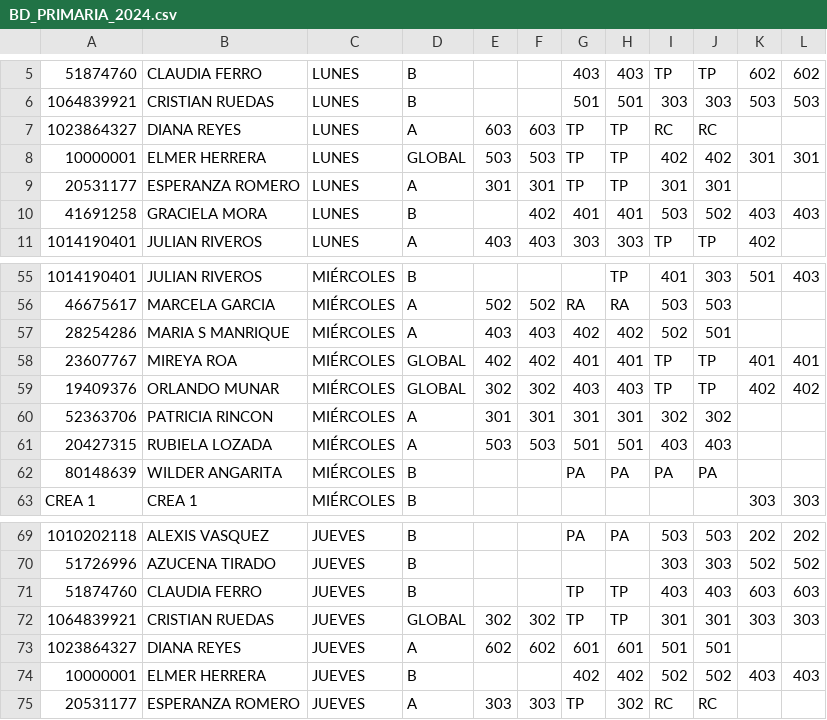
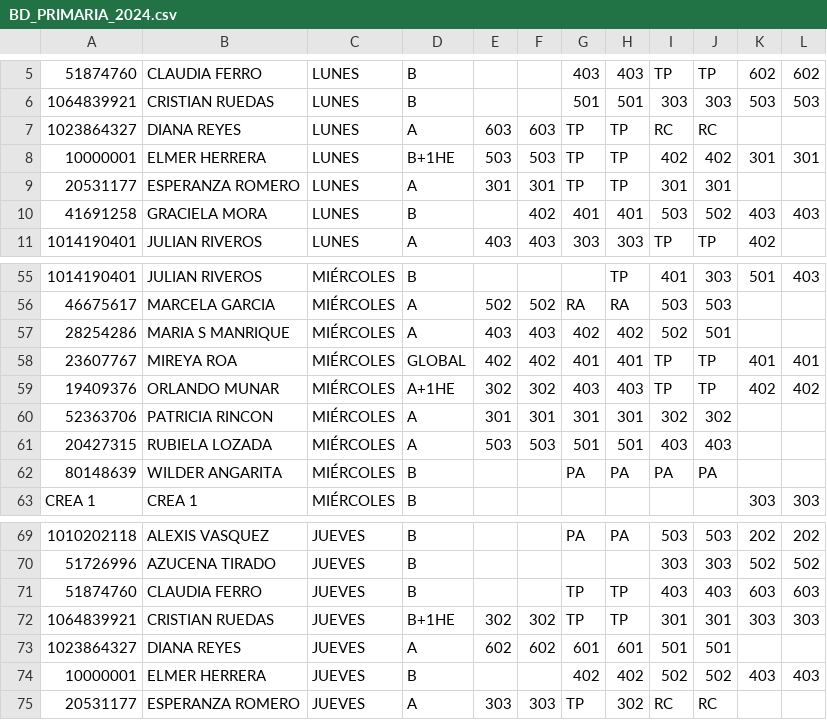
Before and after one commit to alexmagno6m/render, a CSV file: BD_PRIMARIA_2024.csv, drawn as a sheet; only a part is shown, gaps mark what is left out; the diff names each change by its address in the sheet, - before the commit and + after, or states it on an @@ line.

Commit message:
Update BD_PRIMARIA_2024.csv
ADDING HE

```diff
--- a/BD_PRIMARIA_2024.csv
+++ b/BD_PRIMARIA_2024.csv
-D8: GLOBAL
+D8: B+1HE
-D59: GLOBAL
+D59: A+1HE
-D72: GLOBAL
+D72: B+1HE
```
